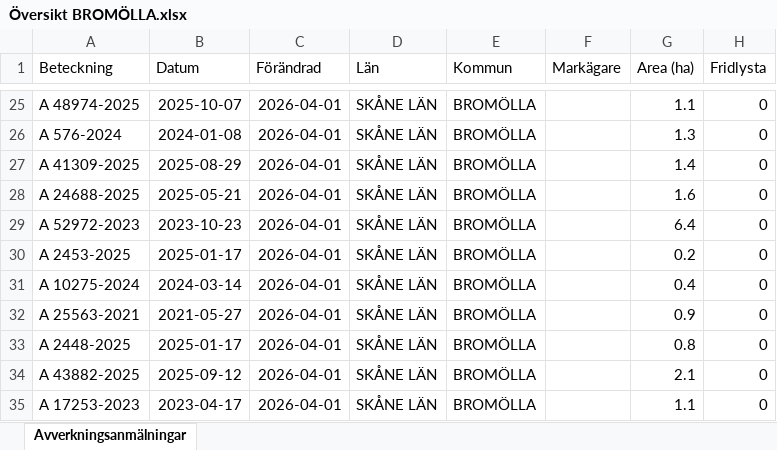
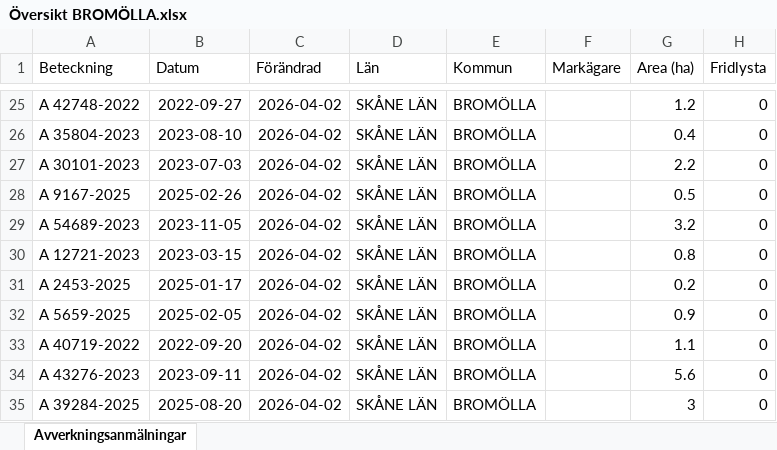
Before and after one commit to klasma/Logging_1272, an Excel workbook: Översikt BROMÖLLA.xlsx, sheet Avverkningsanmälningar, drawn as a sheet; only a part is shown, gaps mark what is left out; values as stored, in another font and other column widths than the file's, no borders; the diff covers the shown part only; the diff names each change by its address in the sheet, - before the commit and + after, or states it on an @@ line.

```diff
--- a/Översikt BROMÖLLA.xlsx (sheet Avverkningsanmälningar)
+++ b/Översikt BROMÖLLA.xlsx (sheet Avverkningsanmälningar)
-A25 (Beteckning): A 48974-2025
+A25 (Beteckning): A 42748-2022
-B25 (Datum): 2025-10-07
+B25 (Datum): 2022-09-27
-C25:C35 (Förändrad): 2026-04-01
+C25:C35 (Förändrad): 2026-04-02
-G25 (Area (ha)): 1.1
+G25 (Area (ha)): 1.2
-A26 (Beteckning): A 576-2024
+A26 (Beteckning): A 35804-2023
-B26 (Datum): 2024-01-08
+B26 (Datum): 2023-08-10
-G26 (Area (ha)): 1.3
+G26 (Area (ha)): 0.4
-A27 (Beteckning): A 41309-2025
+A27 (Beteckning): A 30101-2023
-B27 (Datum): 2025-08-29
+B27 (Datum): 2023-07-03
-G27 (Area (ha)): 1.4
+G27 (Area (ha)): 2.2
-A28 (Beteckning): A 24688-2025
+A28 (Beteckning): A 9167-2025
-B28 (Datum): 2025-05-21
+B28 (Datum): 2025-02-26
-G28 (Area (ha)): 1.6
+G28 (Area (ha)): 0.5
-A29 (Beteckning): A 52972-2023
+A29 (Beteckning): A 54689-2023
-B29 (Datum): 2023-10-23
+B29 (Datum): 2023-11-05
-G29 (Area (ha)): 6.4
+G29 (Area (ha)): 3.2
-A30 (Beteckning): A 2453-2025
+A30 (Beteckning): A 12721-2023
-B30 (Datum): 2025-01-17
+B30 (Datum): 2023-03-15
-G30 (Area (ha)): 0.2
+G30 (Area (ha)): 0.8
-A31 (Beteckning): A 10275-2024
+A31 (Beteckning): A 2453-2025
-B31 (Datum): 2024-03-14
+B31 (Datum): 2025-01-17
-G31 (Area (ha)): 0.4
+G31 (Area (ha)): 0.2
-A32 (Beteckning): A 25563-2021
+A32 (Beteckning): A 5659-2025
-B32 (Datum): 2021-05-27
+B32 (Datum): 2025-02-05
-A33 (Beteckning): A 2448-2025
+A33 (Beteckning): A 40719-2022
-B33 (Datum): 2025-01-17
+B33 (Datum): 2022-09-20
-G33 (Area (ha)): 0.8
+G33 (Area (ha)): 1.1
-A34 (Beteckning): A 43882-2025
+A34 (Beteckning): A 43276-2023
-B34 (Datum): 2025-09-12
+B34 (Datum): 2023-09-11
-G34 (Area (ha)): 2.1
+G34 (Area (ha)): 5.6
-A35 (Beteckning): A 17253-2023
+A35 (Beteckning): A 39284-2025
-B35 (Datum): 2023-04-17
+B35 (Datum): 2025-08-20
-G35 (Area (ha)): 1.1
+G35 (Area (ha)): 3
```
Also changed, not shown: 319 edited cells elsewhere in this sheet, artfynd/A 17396-2024 artfynd.xlsx, artfynd/A 42062-2024 artfynd.xlsx, 19 other files.
